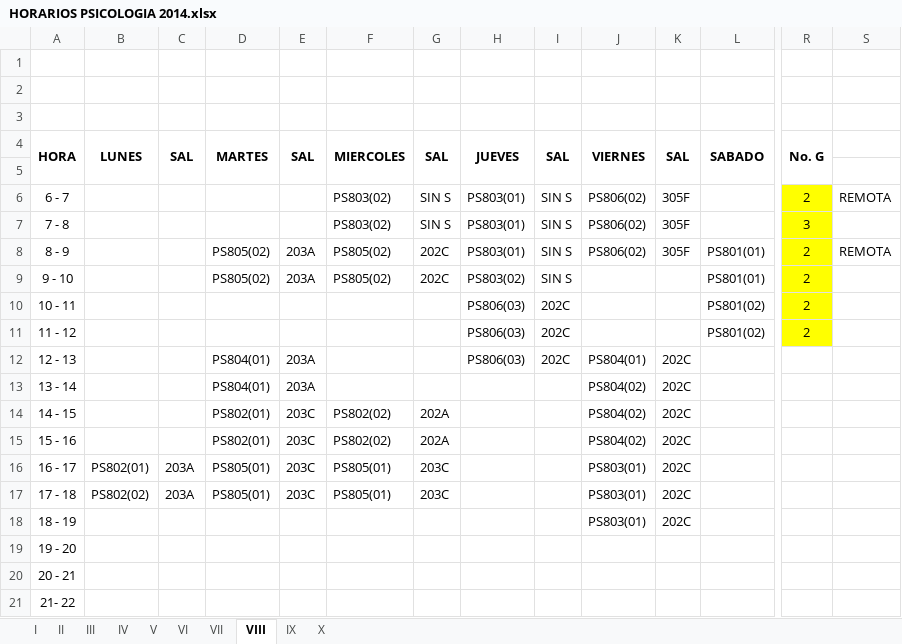
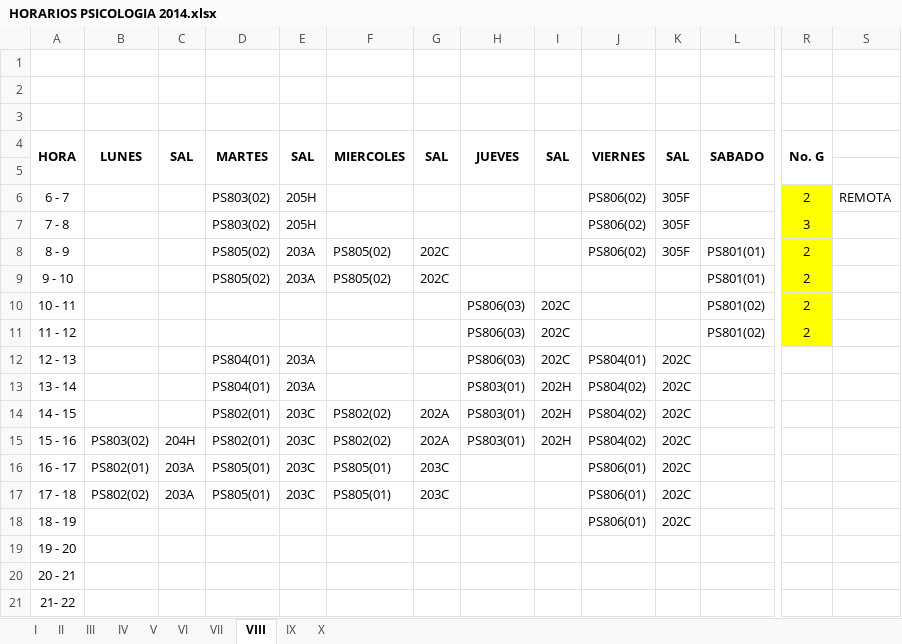
Before and after one commit to omairatapias/DERECHO, an Excel workbook: Psicologia/HORARIOS PSICOLOGIA 2014.xlsx, sheet VIII, drawn as a sheet; only a part is shown, gaps mark what is left out; values as stored, in another font and other column widths than the file's, no borders; the diff names each change by its address in the sheet, - before the commit and + after, or states it on an @@ line.

Commit message:
Add files via upload

```diff
--- a/Psicologia/HORARIOS PSICOLOGIA 2014.xlsx (sheet VIII)
+++ b/Psicologia/HORARIOS PSICOLOGIA 2014.xlsx (sheet VIII)
-D6:D7: (empty)
+D6:D7: PS803(02)
-E6:E7: (empty)
+E6:E7: 205H
-F6:F7: PS803(02)
+F6:F7: (empty)
-G6:G7: SIN S
+G6:G7: (empty)
-H6:H8: PS803(01)
+H6:H8: (empty)
-I6:I9: SIN S
+I6:I9: (empty)
-S8: REMOTA
+S8: (empty)
-H9: PS803(02)
+H9: (empty)
-H13:H15: (empty)
+H13:H15: PS803(01)
-I13:I15: (empty)
+I13:I15: 202H
-B15: (empty)
+B15: PS803(02)
-C15: (empty)
+C15: 204H
-J16:J18: PS803(01)
+J16:J18: PS806(01)
```
Also changed, not shown: sheet VI, sheet V.
